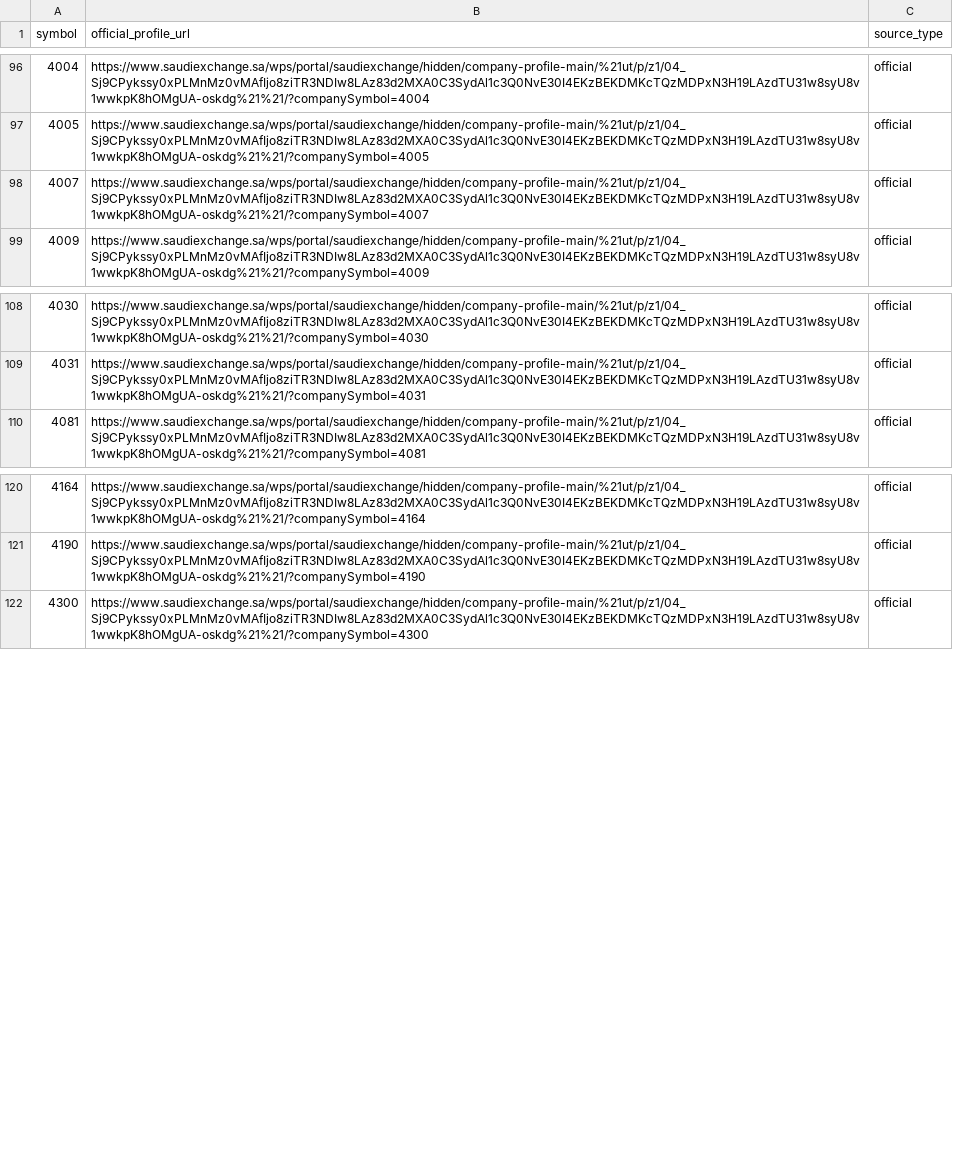
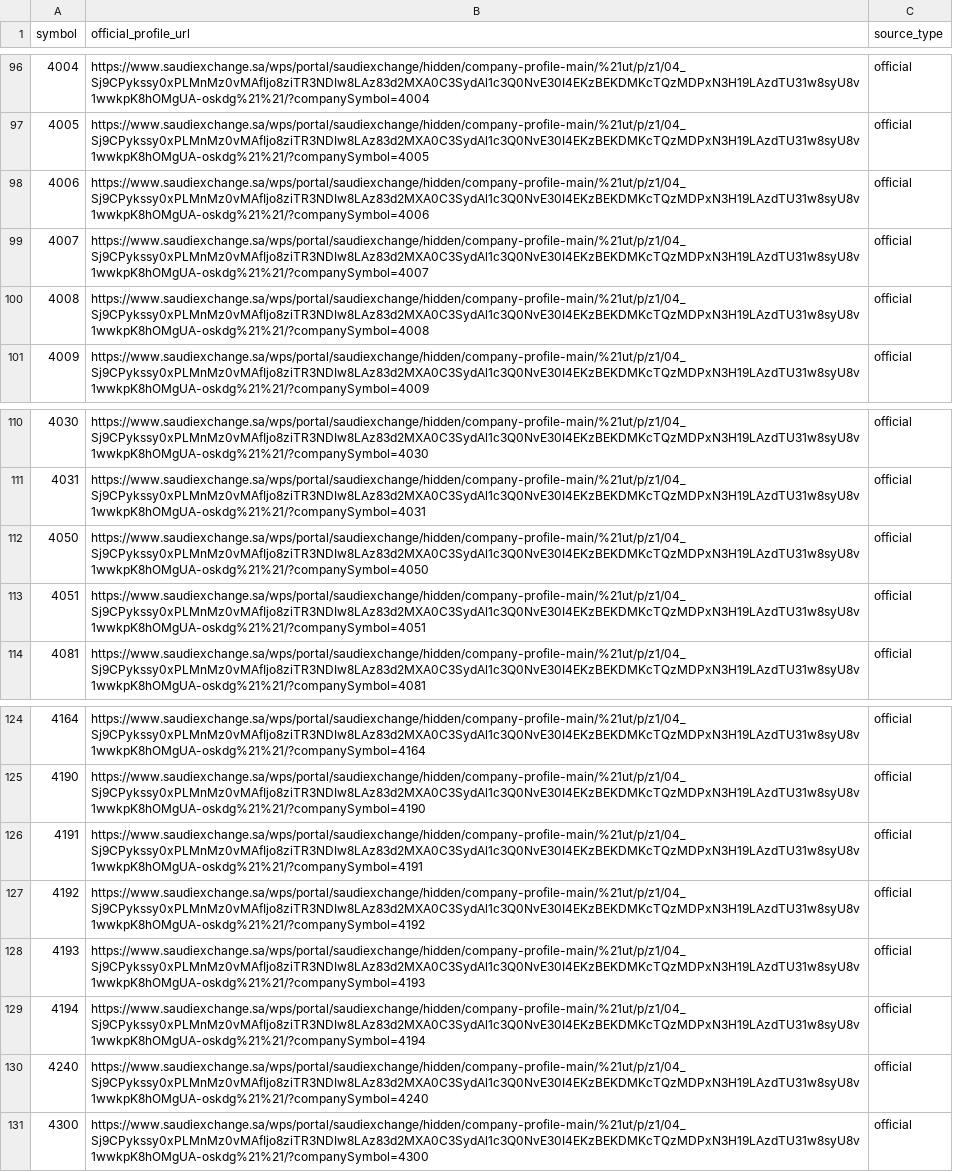
Before and after one commit to Samix2026/saudi-market-classifier, a CSV file: data/reference/official_sources.csv, drawn as a sheet; only a part is shown, gaps mark what is left out; the diff names each change by its address in the sheet, - before the commit and + after, or states it on an @@ line.

```diff
--- a/data/reference/official_sources.csv
+++ b/data/reference/official_sources.csv
+row 98: 4006 | https://www.saudiexchange.sa/wps/portal/saudiexchange/hidden/company-profile-main/%21ut/p/z1/04_Sj9CPykssy0xPLMnMz0vMAfIjo8ziTR3NDIw8LAz83d2MXA0C3SydAl1c3Q0NvE30I4EKzBEKDMKcTQzMDPxN3H19LAzdTU31w8syU8v1wwkpK8hOMgUA-oskdg%21%21/?companySymbol=4006 | official
+row 100: 4008 | https://www.saudiexchange.sa/wps/portal/saudiexchange/hidden/company-profile-main/%21ut/p/z1/04_Sj9CPykssy0xPLMnMz0vMAfIjo8ziTR3NDIw8LAz83d2MXA0C3SydAl1c3Q0NvE30I4EKzBEKDMKcTQzMDPxN3H19LAzdTU31w8syU8v1wwkpK8hOMgUA-oskdg%21%21/?companySymbol=4008 | official
+row 112: 4050 | https://www.saudiexchange.sa/wps/portal/saudiexchange/hidden/company-profile-main/%21ut/p/z1/04_Sj9CPykssy0xPLMnMz0vMAfIjo8ziTR3NDIw8LAz83d2MXA0C3SydAl1c3Q0NvE30I4EKzBEKDMKcTQzMDPxN3H19LAzdTU31w8syU8v1wwkpK8hOMgUA-oskdg%21%21/?companySymbol=4050 | official
+row 113: 4051 | https://www.saudiexchange.sa/wps/portal/saudiexchange/hidden/company-profile-main/%21ut/p/z1/04_Sj9CPykssy0xPLMnMz0vMAfIjo8ziTR3NDIw8LAz83d2MXA0C3SydAl1c3Q0NvE30I4EKzBEKDMKcTQzMDPxN3H19LAzdTU31w8syU8v1wwkpK8hOMgUA-oskdg%21%21/?companySymbol=4051 | official
+row 126: 4191 | https://www.saudiexchange.sa/wps/portal/saudiexchange/hidden/company-profile-main/%21ut/p/z1/04_Sj9CPykssy0xPLMnMz0vMAfIjo8ziTR3NDIw8LAz83d2MXA0C3SydAl1c3Q0NvE30I4EKzBEKDMKcTQzMDPxN3H19LAzdTU31w8syU8v1wwkpK8hOMgUA-oskdg%21%21/?companySymbol=4191 | official
+row 127: 4192 | https://www.saudiexchange.sa/wps/portal/saudiexchange/hidden/company-profile-main/%21ut/p/z1/04_Sj9CPykssy0xPLMnMz0vMAfIjo8ziTR3NDIw8LAz83d2MXA0C3SydAl1c3Q0NvE30I4EKzBEKDMKcTQzMDPxN3H19LAzdTU31w8syU8v1wwkpK8hOMgUA-oskdg%21%21/?companySymbol=4192 | official
+row 128: 4193 | https://www.saudiexchange.sa/wps/portal/saudiexchange/hidden/company-profile-main/%21ut/p/z1/04_Sj9CPykssy0xPLMnMz0vMAfIjo8ziTR3NDIw8LAz83d2MXA0C3SydAl1c3Q0NvE30I4EKzBEKDMKcTQzMDPxN3H19LAzdTU31w8syU8v1wwkpK8hOMgUA-oskdg%21%21/?companySymbol=4193 | official
+row 129: 4194 | https://www.saudiexchange.sa/wps/portal/saudiexchange/hidden/company-profile-main/%21ut/p/z1/04_Sj9CPykssy0xPLMnMz0vMAfIjo8ziTR3NDIw8LAz83d2MXA0C3SydAl1c3Q0NvE30I4EKzBEKDMKcTQzMDPxN3H19LAzdTU31w8syU8v1wwkpK8hOMgUA-oskdg%21%21/?companySymbol=4194 | official
+row 130: 4240 | https://www.saudiexchange.sa/wps/portal/saudiexchange/hidden/company-profile-main/%21ut/p/z1/04_Sj9CPykssy0xPLMnMz0vMAfIjo8ziTR3NDIw8LAz83d2MXA0C3SydAl1c3Q0NvE30I4EKzBEKDMKcTQzMDPxN3H19LAzdTU31w8syU8v1wwkpK8hOMgUA-oskdg%21%21/?companySymbol=4240 | official
```
Also changed, not shown: data/processed/companies_classified.csv, data/reference/companies.csv, 4 other files.
